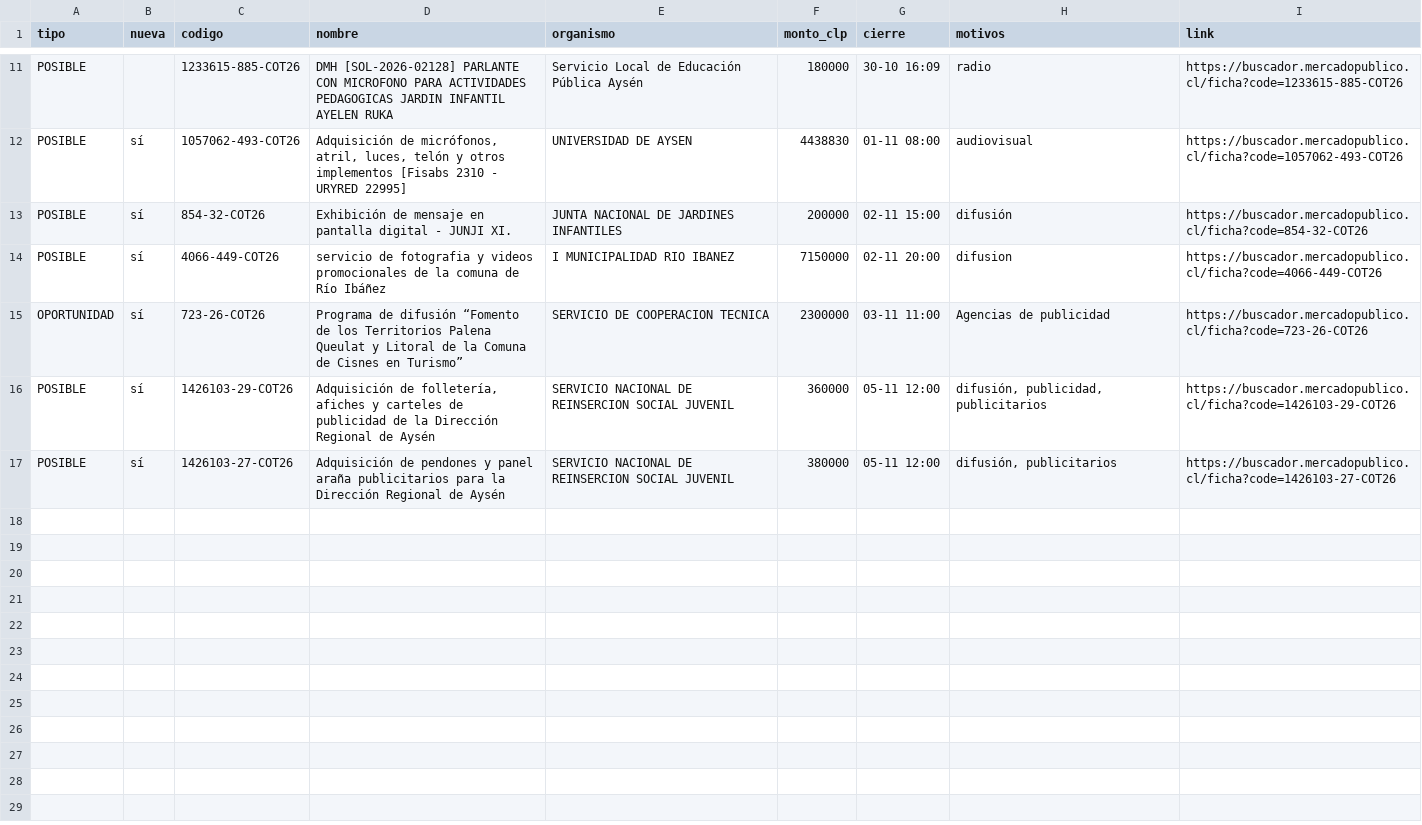
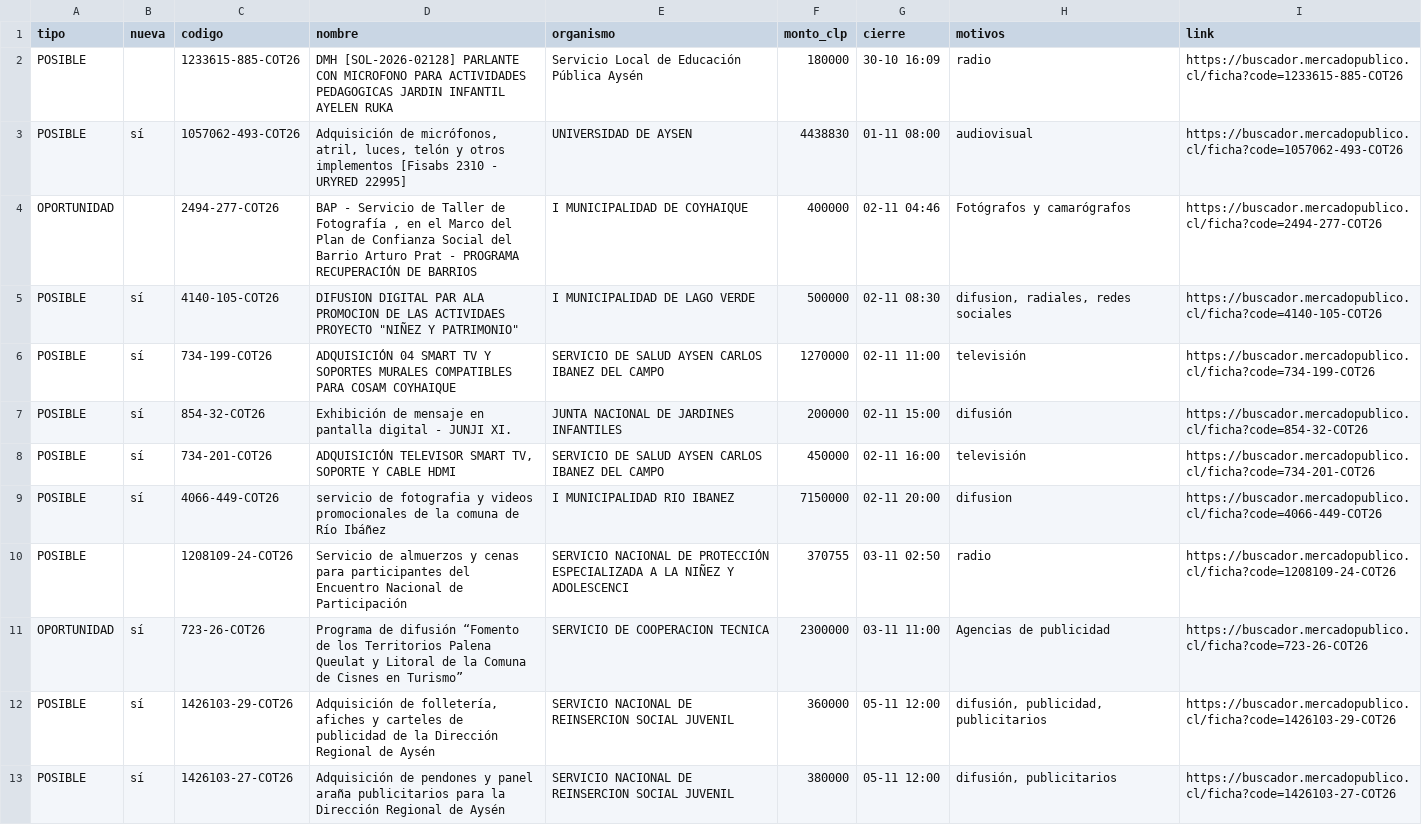
Before and after one commit to ricardoarevalo2/radar-aysen, a CSV file: docs/oportunidades.csv, drawn as a sheet; only a part is shown, gaps mark what is left out; the diff covers the shown part only; the diff names each change by its address in the sheet, - before the commit and + after, or states it on an @@ line.

```diff
--- a/docs/oportunidades.csv
+++ b/docs/oportunidades.csv
+row 4: OPORTUNIDAD |  | 2494-277-COT26 | BAP - Servicio de Taller de Fotografía , en el Marco del Plan de Confianza Social del Barrio Arturo Prat - PROGRAMA RECUPERACIÓN DE BARRIOS | I MUNICIPALIDAD DE COYHAIQUE | 400000 | 02-11 04:46 | Fotógrafos y camarógrafos | https://buscador.mercadopublico.cl/ficha?code=2494-277-COT26
+row 5: POSIBLE | sí | 4140-105-COT26 | DIFUSION DIGITAL PAR ALA PROMOCION DE LAS ACTIVIDAES PROYECTO "NIÑEZ Y PATRIMONIO" | I MUNICIPALIDAD DE LAGO VERDE | 500000 | 02-11 08:30 | difusion, radiales, redes sociales | https://buscador.mercadopublico.cl/ficha?code=4140-105-COT26
+row 6: POSIBLE | sí | 734-199-COT26 | ADQUISICIÓN 04 SMART TV Y SOPORTES MURALES COMPATIBLES PARA COSAM COYHAIQUE | SERVICIO DE SALUD AYSEN CARLOS IBANEZ DEL CAMPO | 1270000 | 02-11 11:00 | televisión | https://buscador.mercadopublico.cl/ficha?code=734-199-COT26
+row 8: POSIBLE | sí | 734-201-COT26 | ADQUISICIÓN TELEVISOR SMART TV, SOPORTE Y CABLE HDMI | SERVICIO DE SALUD AYSEN CARLOS IBANEZ DEL CAMPO | 450000 | 02-11 16:00 | televisión | https://buscador.mercadopublico.cl/ficha?code=734-201-COT26
+row 10: POSIBLE |  | 1208109-24-COT26 | Servicio de almuerzos y cenas para participantes del Encuentro Nacional de Participación | SERVICIO NACIONAL DE PROTECCIÓN ESPECIALIZADA A LA NIÑEZ Y ADOLESCENCI | 370755 | 03-11 02:50 | radio | https://buscador.mercadopublico.cl/ficha?code=1208109-24-COT26
```
Also changed, not shown: 9 removed rows elsewhere in this file, docs/z-f3312e8e/oportunidades.csv, 7 other files.
